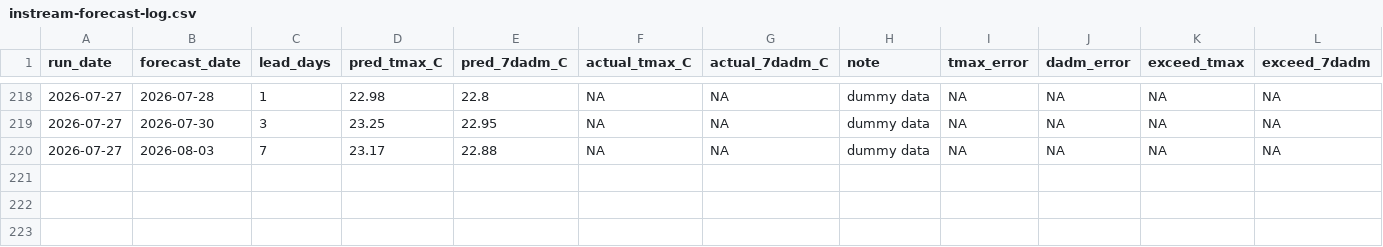
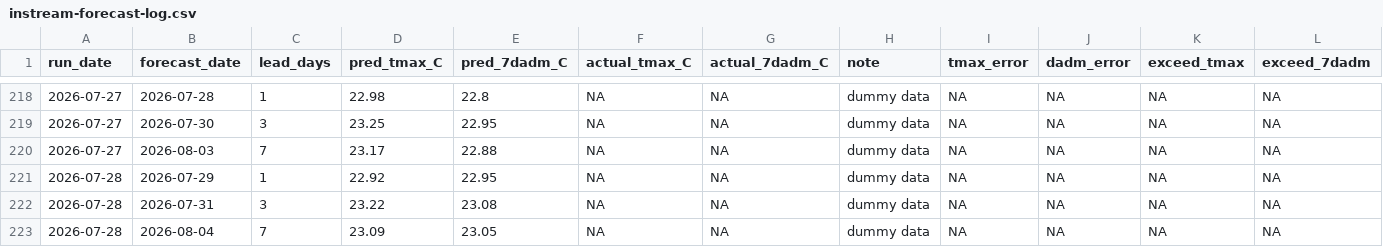
Before and after one commit to FlowWest/whychusModel, a CSV file: output/instream-forecast-log.csv, drawn as a sheet; only a part is shown, gaps mark what is left out.

```diff
--- a/output/instream-forecast-log.csv
+++ b/output/instream-forecast-log.csv
@@ -220 +220,4 @@ run_date,forecast_date,lead_days,pred_tmax_C,pred_7dadm_C,actual_tmax_C,actual_7
 2026-07-27,2026-08-03,7,23.17,22.88,NA,NA,dummy data,NA,NA,NA,NA
+2026-07-28,2026-07-29,1,22.92,22.95,NA,NA,dummy data,NA,NA,NA,NA
+2026-07-28,2026-07-31,3,23.22,23.08,NA,NA,dummy data,NA,NA,NA,NA
+2026-07-28,2026-08-04,7,23.09,23.05,NA,NA,dummy data,NA,NA,NA,NA
```
Also changed, not shown: output/model-inputs-log.csv, output/nws-forecasts-log.csv.
